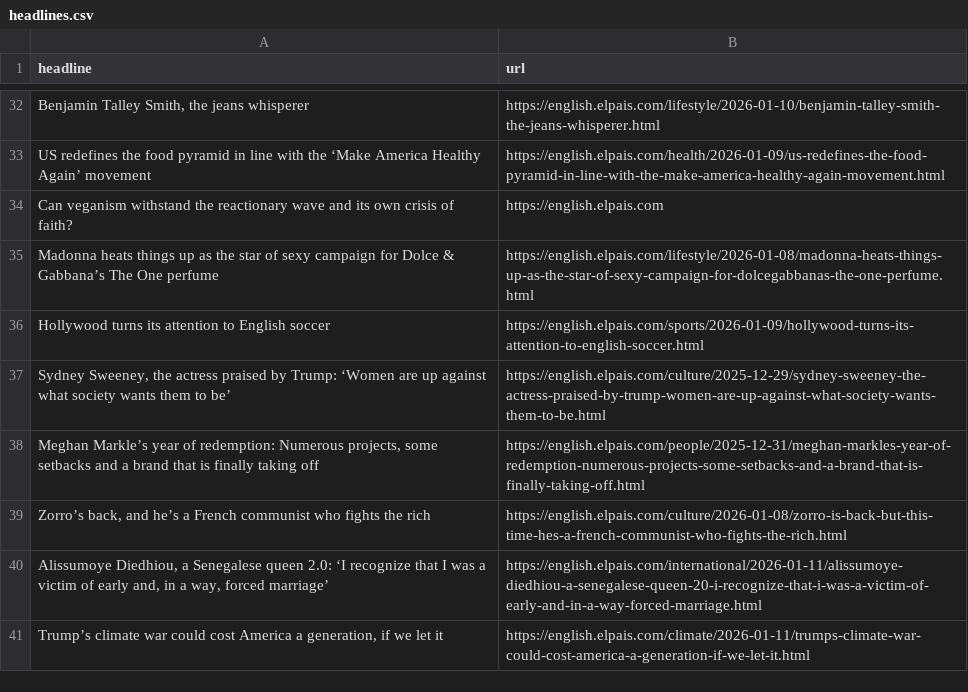
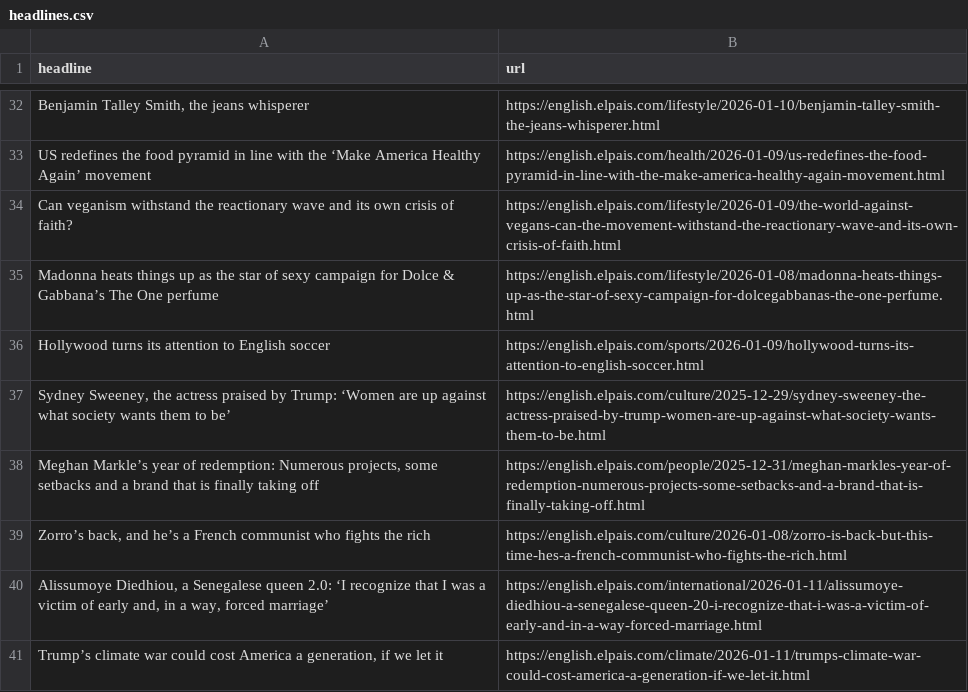
Before and after one commit to Tlo-l-w/el-paes-autoscraper, a CSV file: headlines.csv, drawn as a sheet; only a part is shown, gaps mark what is left out; the diff names each change by its address in the sheet, - before the commit and + after, or states it on an @@ line.

```diff
--- a/headlines.csv
+++ b/headlines.csv
-B34 (url): https://english.elpais.com
+B34 (url): https://english.elpais.com/lifestyle/2026-01-09/the-world-against-vegans-can-the-movement-withstand-the-reactionary-wave-and-its-own-crisis-of-faith.html
```
